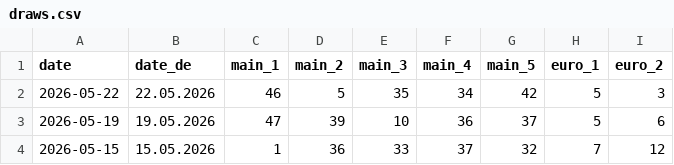
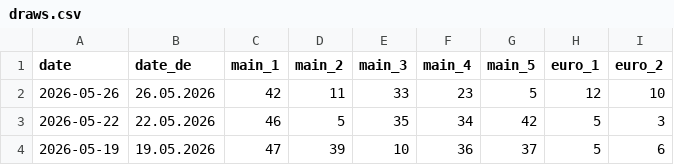
Before and after one commit to protomultix/eurojackpot-api, a CSV file: public/api/draws.csv, drawn as a sheet; only a part is shown; the shorter side is filled out with more unchanged rows; the diff names each change by its address in the sheet, - before the commit and + after, or states it on an @@ line.

```diff
--- a/public/api/draws.csv
+++ b/public/api/draws.csv
+row 2: 2026-05-26 | 26.05.2026 | 42 | 11 | 33 | 23 | 5 | 12 | 10
```
Also changed, not shown: 5 other files.
